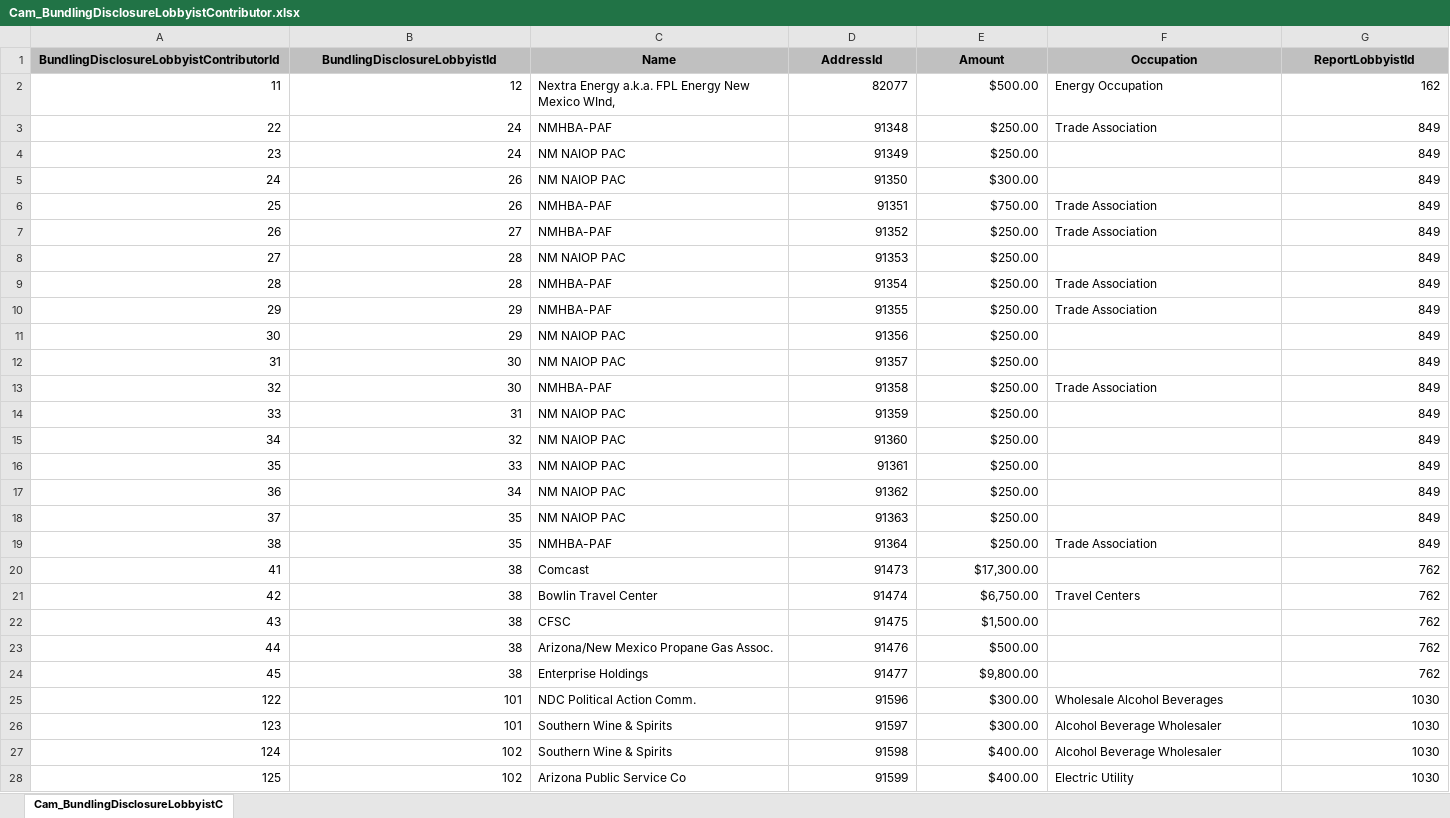
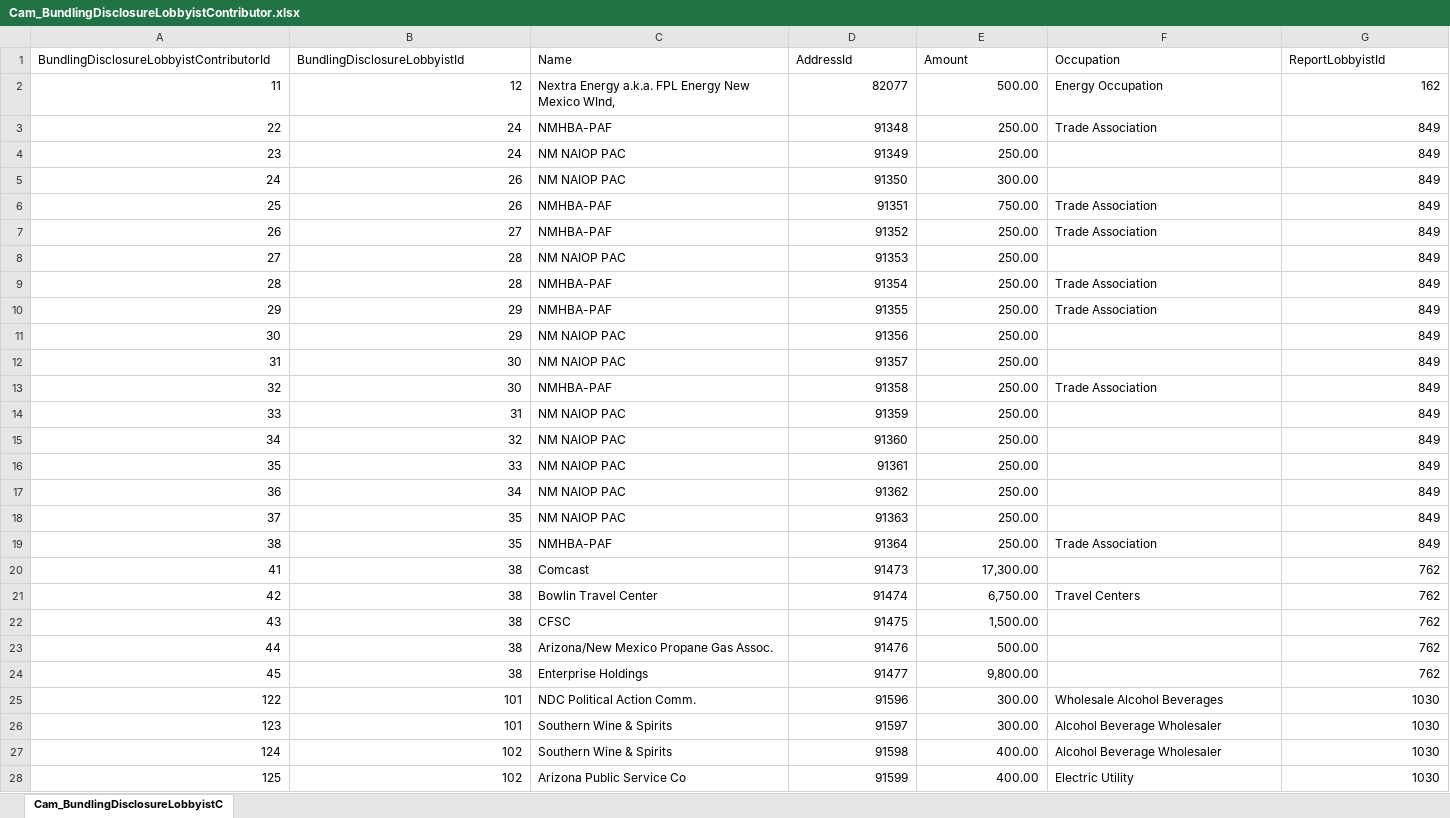
Before and after one commit to datamade/openness-project-nmid, an Excel workbook: data/Cam_BundlingDisclosureLobbyistContributor.xlsx, sheet Cam_BundlingDisclosureLobbyistC, drawn as a sheet; only a part is shown; values as stored, in another font and other column widths than the file's, no borders; the diff covers the shown part only; the diff names each change by its address in the sheet, - before the commit and + after, or states it on an @@ line.

```diff
--- a/data/Cam_BundlingDisclosureLobbyistContributor.xlsx (sheet Cam_BundlingDisclosureLobbyistC)
+++ b/data/Cam_BundlingDisclosureLobbyistContributor.xlsx (sheet Cam_BundlingDisclosureLobbyistC)
@@ A1:G1 fill: #C0C0C0 → none, bold: on → off, alignment: center → left @@
-E2 (Amount): $500.00
+E2 (Amount): 500.00
-E3:E4 (Amount): $250.00
+E3:E4 (Amount): 250.00
-E5 (Amount): $300.00
+E5 (Amount): 300.00
-E6 (Amount): $750.00
+E6 (Amount): 750.00
-E7:E19 (Amount): $250.00
+E7:E19 (Amount): 250.00
-E20 (Amount): $17,300.00
+E20 (Amount): 17,300.00
-E21 (Amount): $6,750.00
+E21 (Amount): 6,750.00
-E22 (Amount): $1,500.00
+E22 (Amount): 1,500.00
-E23 (Amount): $500.00
+E23 (Amount): 500.00
-E24 (Amount): $9,800.00
+E24 (Amount): 9,800.00
-E25:E26 (Amount): $300.00
+E25:E26 (Amount): 300.00
-E27:E28 (Amount): $400.00
+E27:E28 (Amount): 400.00
```
Also changed, not shown: 350 edited cells elsewhere in this sheet, data/Cam_ContribExpenditureLobbyistType.xlsx, data/Cam_FilingPeriodLobbyist.xlsx, 11 other files.
